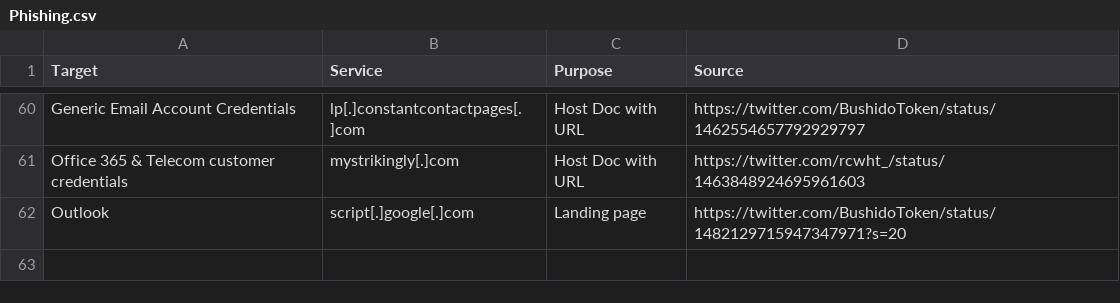
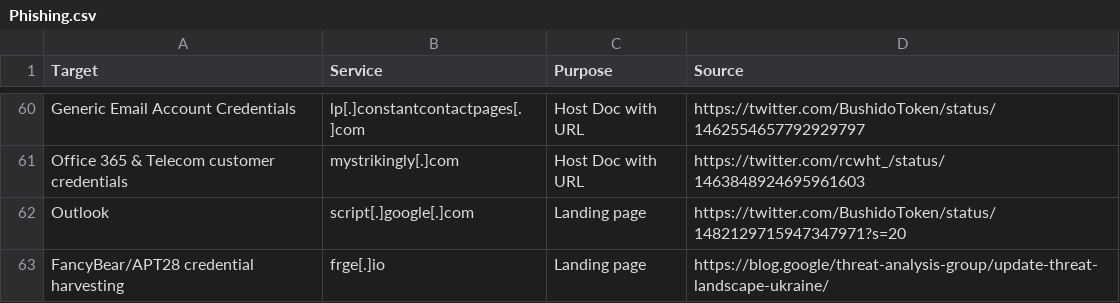
Before and after one commit to BushidoUK/Abused-Legitimate-Services, a CSV file: Phishing.csv, drawn as a sheet; only a part is shown, gaps mark what is left out; the diff names each change by its address in the sheet, - before the commit and + after, or states it on an @@ line.

Commit message:
Update Phishing.csv

```diff
--- a/Phishing.csv
+++ b/Phishing.csv
+row 63: FancyBear/APT28 credential harvesting | frge[.]io | Landing page | https://blog.google/threat-analysis-group/update-threat-landscape-ukraine/
```
